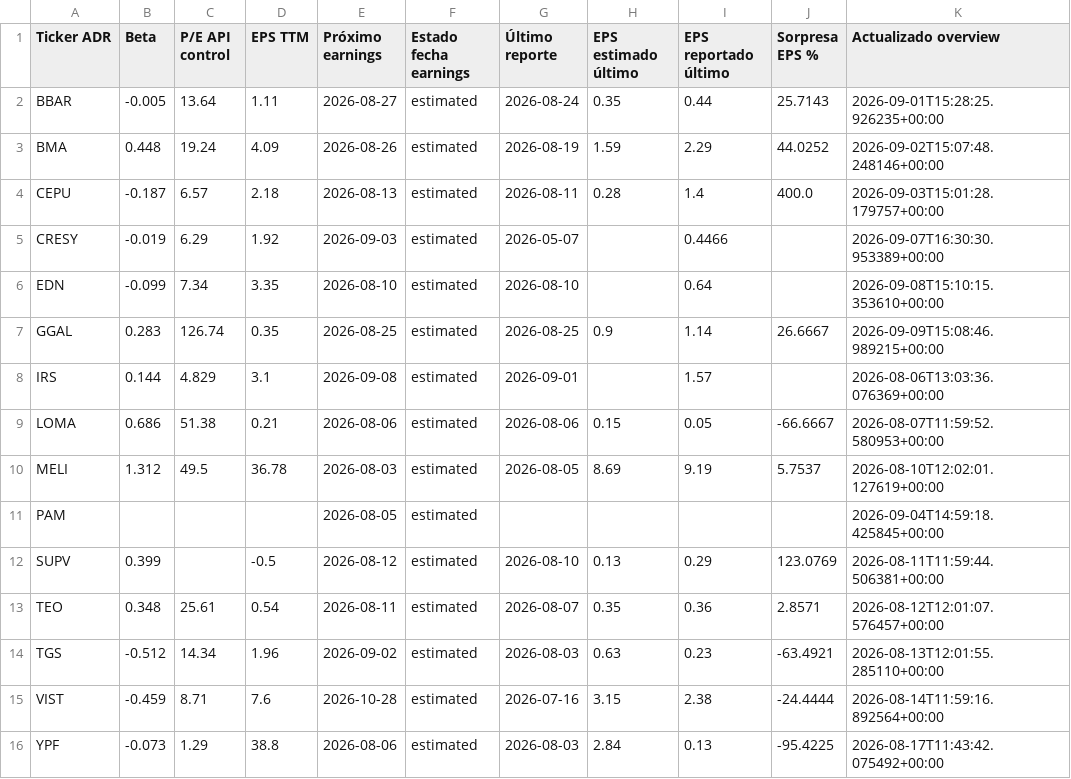
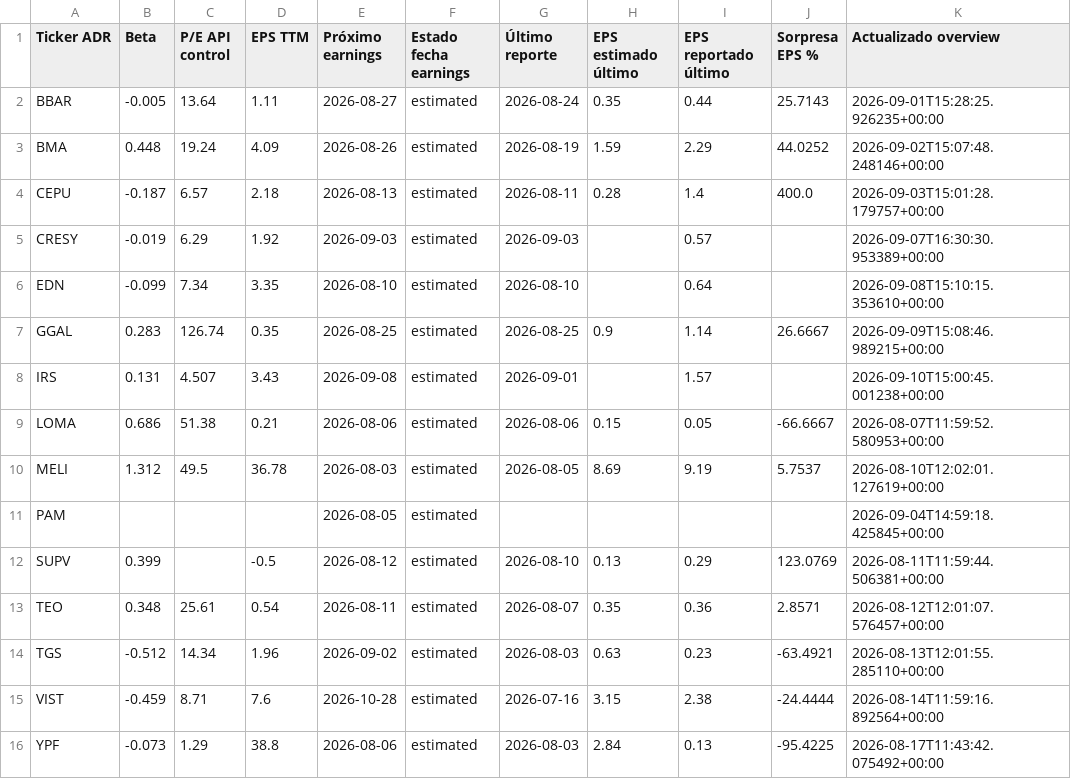
Before and after one commit to bautista-miguel/Tablero-ADR-Argentinos, a CSV file: fundamentals_cache.csv, drawn as a sheet; only a part is shown; the diff names each change by its address in the sheet, - before the commit and + after, or states it on an @@ line.

```diff
--- a/fundamentals_cache.csv
+++ b/fundamentals_cache.csv
-G5 (Último reporte): 2026-05-07
+G5 (Último reporte): 2026-09-03
-I5 (EPS reportado último): 0.4466
+I5 (EPS reportado último): 0.57
-B8 (Beta): 0.144
+B8 (Beta): 0.131
-C8 (P/E API control): 4.829
+C8 (P/E API control): 4.507
-D8 (EPS TTM): 3.1
+D8 (EPS TTM): 3.43
-K8 (Actualizado overview): 2026-08-06T13:03:36.076369+00:00
+K8 (Actualizado overview): 2026-09-10T15:00:45.001238+00:00
```
Also changed, not shown: 1 other file.
